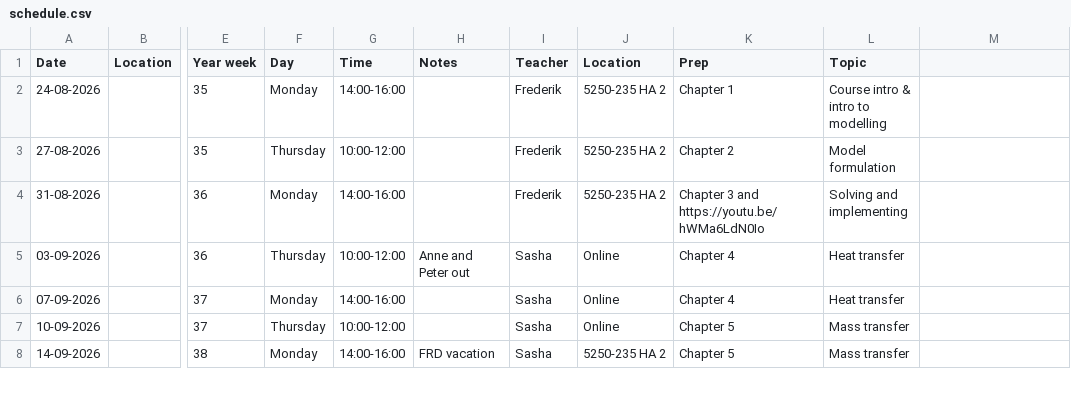
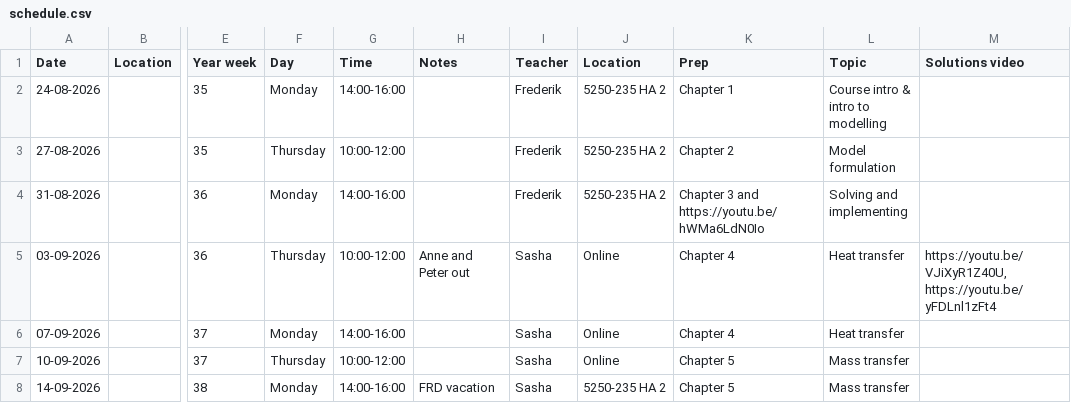
Before and after one commit to AU-BCE-EE/course-modelling-2026, a CSV file: schedule.csv, drawn as a sheet; only a part is shown, gaps mark what is left out; the diff names each change by its address in the sheet, - before the commit and + after, or states it on an @@ line.

Commit message:
add solutions url to pipeline and 2 solutions videos for heat trans problems

```diff
--- a/schedule.csv
+++ b/schedule.csv
-M1: (empty)
+M1: Solutions video
-M5 (Solutions video): (empty)
+M5 (Solutions video): https://youtu.be/VJiXyR1Z40U, https://youtu.be/yFDLnl1zFt4
```
Also changed, not shown: 3 other files.
